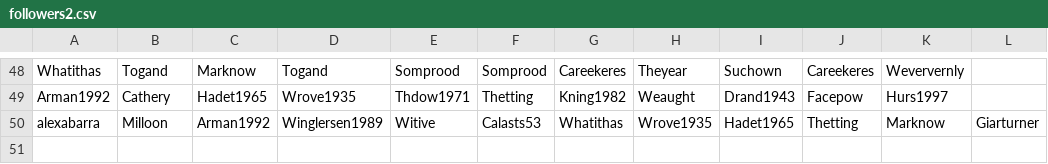
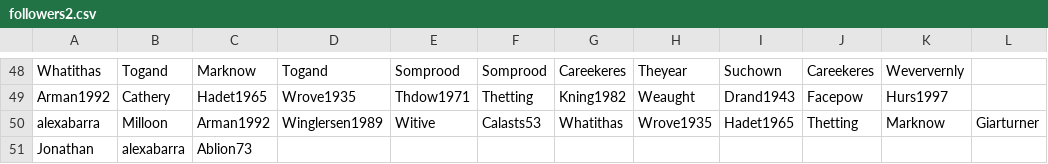
Before and after one commit to JosephMezza/SOEN341, a CSV file: data/followers2.csv, drawn as a sheet; only a part is shown, gaps mark what is left out; the diff names each change by its address in the sheet, - before the commit and + after, or states it on an @@ line.

```diff
--- a/data/followers2.csv
+++ b/data/followers2.csv
+row 51: Jonathan | alexabarra | Ablion73
```
Also changed, not shown: data/userImages.csv, data/users.csv, 4 other files.
